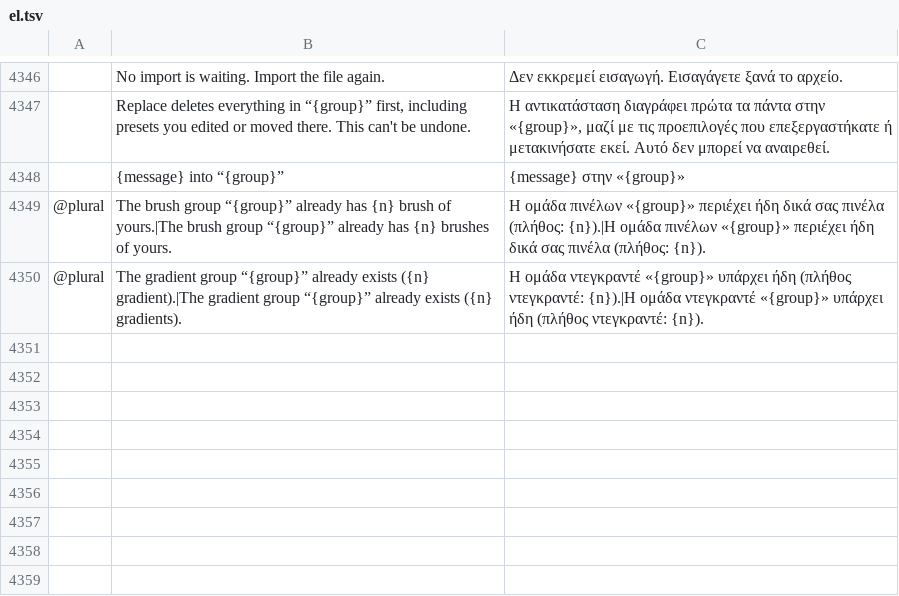
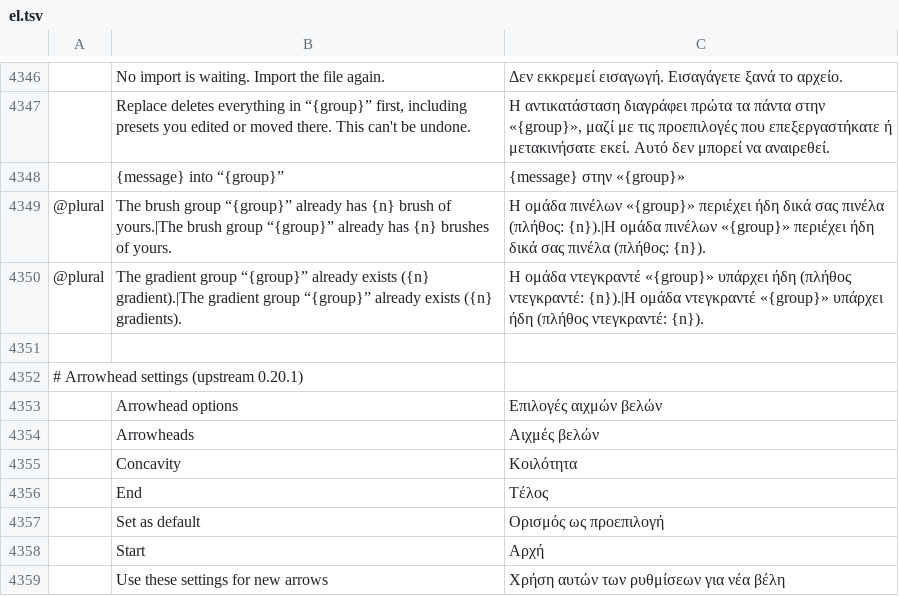
Before and after one commit to david419kr/photocraft-qwen-edit, a TSV file: crates/ui-egui/src/i18n/el.tsv, drawn as a sheet; only a part is shown, gaps mark what is left out; the diff names each change by its address in the sheet, - before the commit and + after, or states it on an @@ line.

```diff
--- a/crates/ui-egui/src/i18n/el.tsv
+++ b/crates/ui-egui/src/i18n/el.tsv
+row 4351: (empty)
+row 4352: # Arrowhead settings (upstream 0.20.1)
+row 4353:  | Arrowhead options | Επιλογές αιχμών βελών
+row 4354:  | Arrowheads | Αιχμές βελών
+row 4355:  | Concavity | Κοιλότητα
+row 4356:  | End | Τέλος
+row 4357:  | Set as default | Ορισμός ως προεπιλογή
+row 4358:  | Start | Αρχή
+row 4359:  | Use these settings for new arrows | Χρήση αυτών των ρυθμίσεων για νέα βέλη
```
Also changed, not shown: crates/ui-egui/src/i18n/ar.tsv, crates/ui-egui/src/i18n/hi.tsv, 24 other files.
